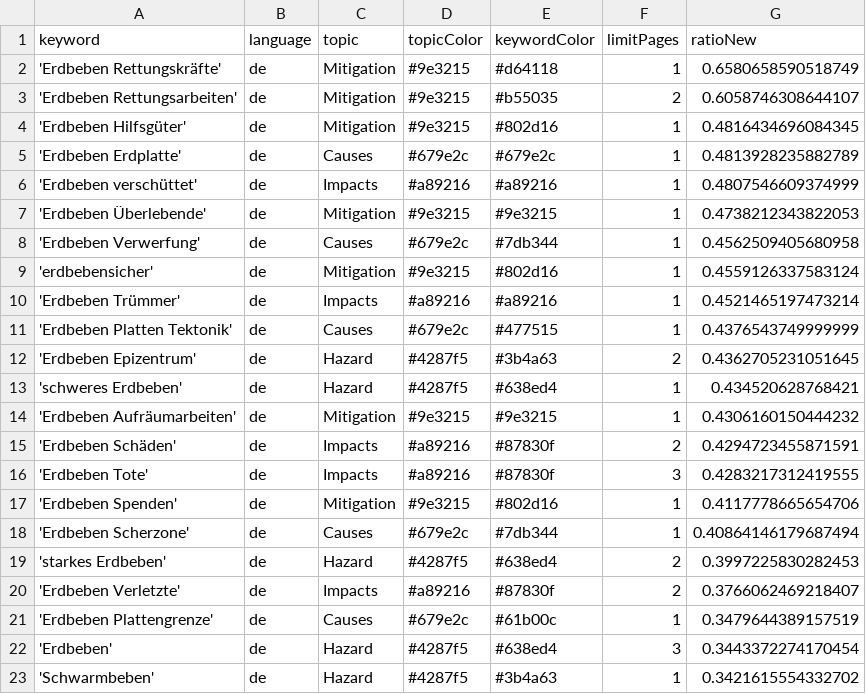
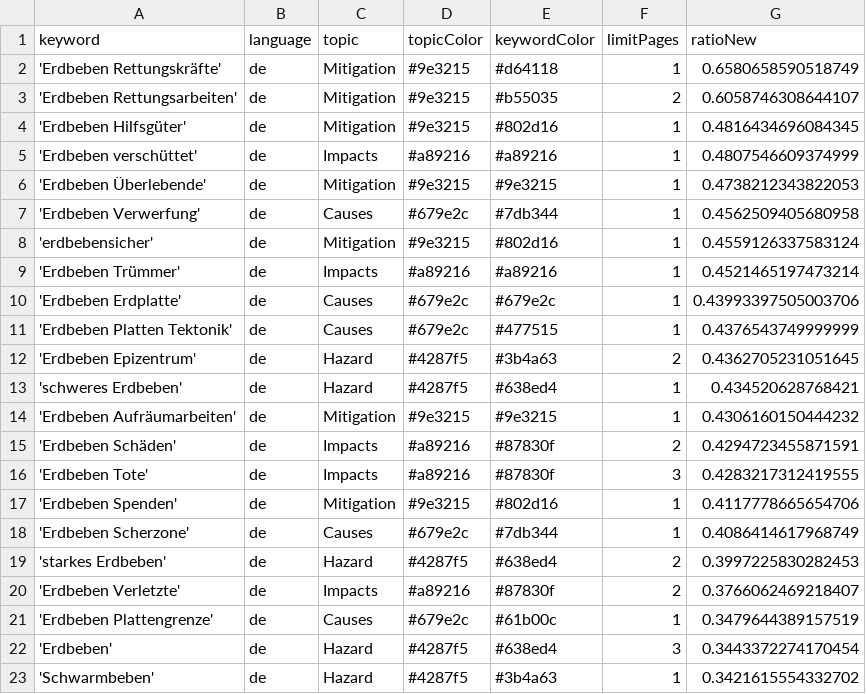
Before and after one commit to MarcoL95-news/winterIsComing, a CSV file: keywords.csv, drawn as a sheet.

```diff
--- a/keywords.csv
+++ b/keywords.csv
@@ -4,3 +4,2 @@ keyword,language,topic,topicColor,keywordColor,limitPages,ratioNew
 'Erdbeben Hilfsgüter',de,Mitigation,#9e3215,#802d16,1,0.4816434696084345
-'Erdbeben Erdplatte',de,Causes,#679e2c,#679e2c,1,0.4813928235882789
 'Erdbeben verschüttet',de,Impacts,#a89216,#a89216,1,0.4807546609374999
@@ -10,2 +9,3 @@ keyword,language,topic,topicColor,keywordColor,limitPages,ratioNew
 'Erdbeben Trümmer',de,Impacts,#a89216,#a89216,1,0.4521465197473214
+'Erdbeben Erdplatte',de,Causes,#679e2c,#679e2c,1,0.43993397505003706
 'Erdbeben Platten Tektonik',de,Causes,#679e2c,#477515,1,0.4376543749999999
@@ -17,3 +17,3 @@ keyword,language,topic,topicColor,keywordColor,limitPages,ratioNew
 'Erdbeben Spenden',de,Mitigation,#9e3215,#802d16,1,0.4117778665654706
-'Erdbeben Scherzone',de,Causes,#679e2c,#7db344,1,0.40864146179687494
+'Erdbeben Scherzone',de,Causes,#679e2c,#7db344,1,0.4086414617968749
 'starkes Erdbeben',de,Hazard,#4287f5,#638ed4,2,0.3997225830282453
```
Also changed, not shown: csv/news_2025_01.csv.
